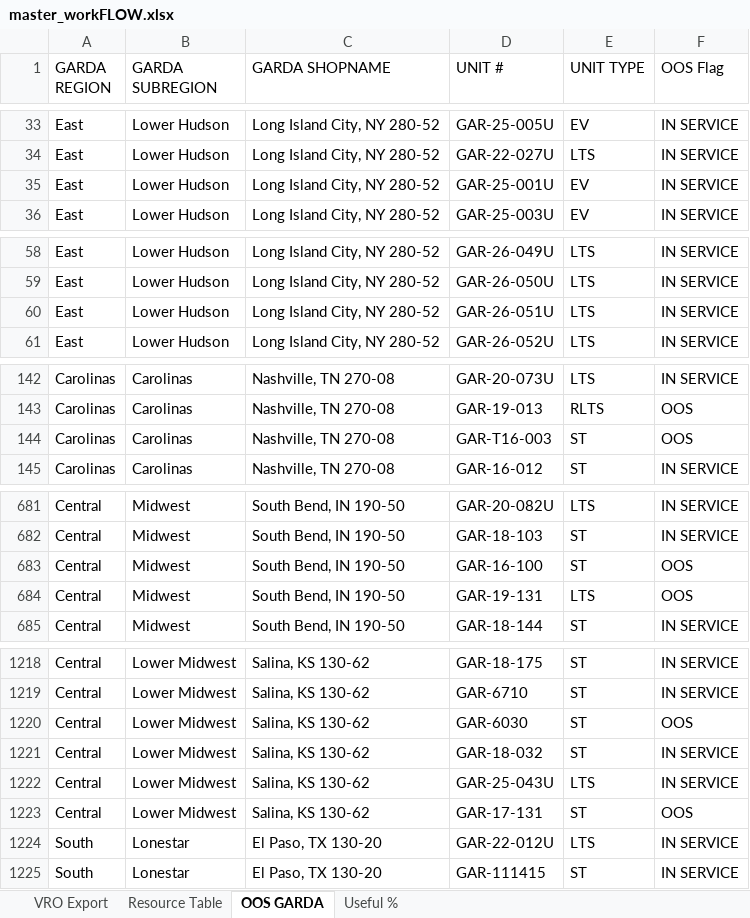
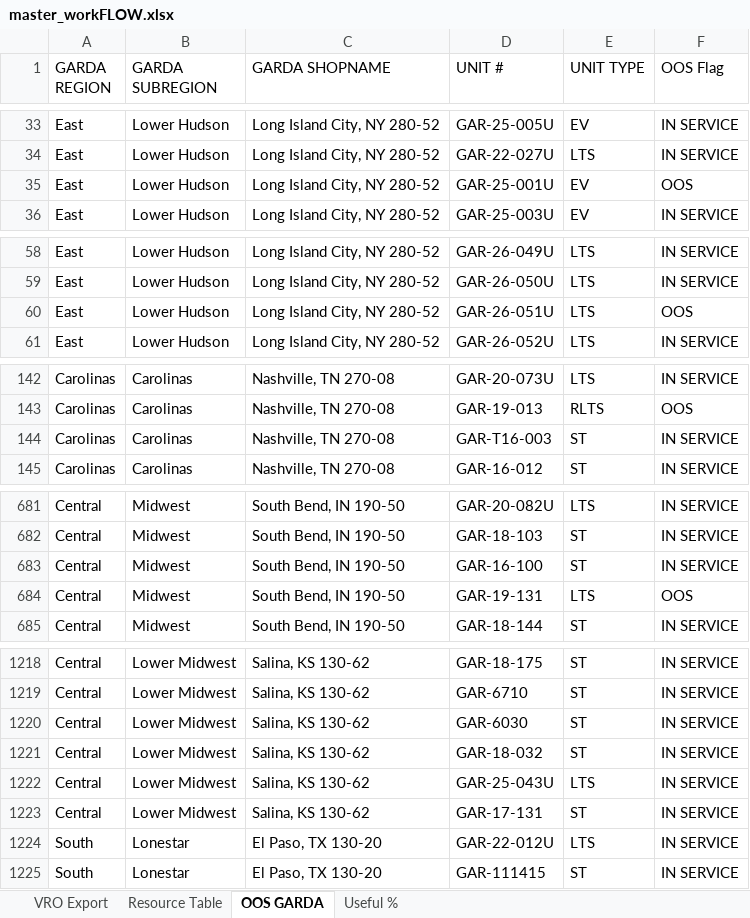
Before and after one commit to nmaysonet/workFLOW, an Excel workbook: master_workFLOW.xlsx, sheet OOS GARDA, drawn as a sheet; only a part is shown, gaps mark what is left out; values as stored, in another font and other column widths than the file's, no borders; table styles not drawn; the diff covers the shown part only; the diff names each change by its address in the sheet, - before the commit and + after, or states it on an @@ line.

```diff
--- a/master_workFLOW.xlsx (sheet OOS GARDA)
+++ b/master_workFLOW.xlsx (sheet OOS GARDA)
-F35 (OOS Flag): IN SERVICE
+F35 (OOS Flag): OOS
-F60 (OOS Flag): IN SERVICE
+F60 (OOS Flag): OOS
-F144 (OOS Flag): OOS
+F144 (OOS Flag): IN SERVICE
-F683 (OOS Flag): OOS
+F683 (OOS Flag): IN SERVICE
-F1220 (OOS Flag): OOS
+F1220 (OOS Flag): IN SERVICE
-F1223 (OOS Flag): OOS
+F1223 (OOS Flag): IN SERVICE
```
Also changed, not shown: 81 added rows, 2 moved rows and 7 edited cells elsewhere in this sheet, sheet VRO Export, sheet Useful %, hidden cells.
